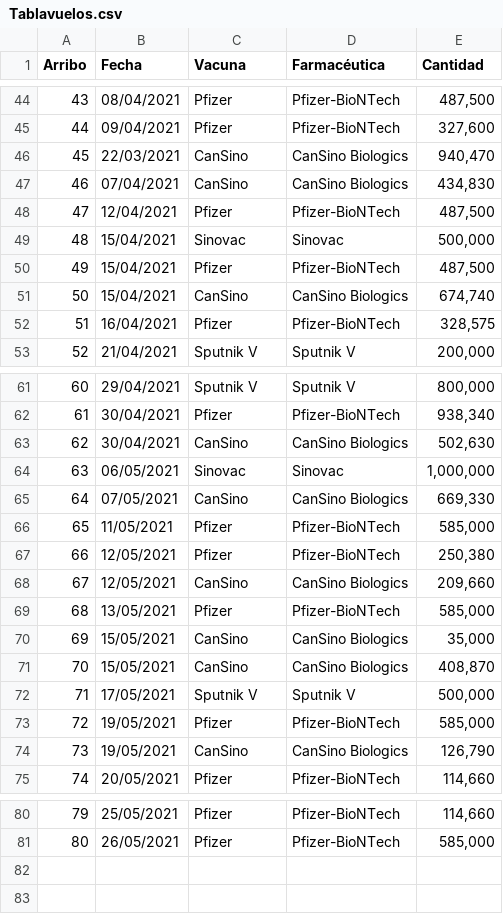
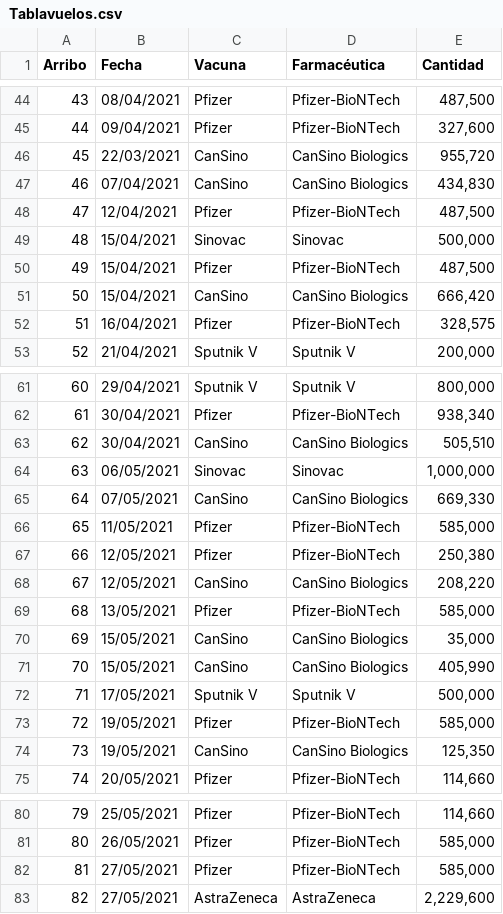
Before and after one commit to ssmdhdbindp/Vacunas, a CSV file: Tablavuelos.csv, drawn as a sheet; only a part is shown, gaps mark what is left out.

Commit message:
Update Tablavuelos.csv

```diff
--- a/Tablavuelos.csv
+++ b/Tablavuelos.csv
@@ -45,3 +45,3 @@ Arribo,Fecha,Vacuna,Farmacéutica,Cantidad
 44,09/04/2021,Pfizer,Pfizer-BioNTech,"327,600"
-45,22/03/2021,CanSino,CanSino Biologics,"940,470"
+45,22/03/2021,CanSino,CanSino Biologics,"955,720"
 46,07/04/2021,CanSino,CanSino Biologics,"434,830"
@@ -50,3 +50,3 @@ Arribo,Fecha,Vacuna,Farmacéutica,Cantidad
 49,15/04/2021,Pfizer,Pfizer-BioNTech,"487,500"
-50,15/04/2021,CanSino,CanSino Biologics,"674,740"
+50,15/04/2021,CanSino,CanSino Biologics,"666,420"
 51,16/04/2021,Pfizer,Pfizer-BioNTech,"328,575"
@@ -62,3 +62,3 @@ Arribo,Fecha,Vacuna,Farmacéutica,Cantidad
 61,30/04/2021,Pfizer,Pfizer-BioNTech,"938,340"
-62,30/04/2021,CanSino,CanSino Biologics,"502,630"
+62,30/04/2021,CanSino,CanSino Biologics,"505,510"
 63,06/05/2021,Sinovac,Sinovac,"1,000,000"
@@ -67,9 +67,9 @@ Arribo,Fecha,Vacuna,Farmacéutica,Cantidad
 66,12/05/2021,Pfizer,Pfizer-BioNTech,"250,380"
-67,12/05/2021,CanSino,CanSino Biologics,"209,660"
+67,12/05/2021,CanSino,CanSino Biologics,"208,220"
 68,13/05/2021,Pfizer,Pfizer-BioNTech,"585,000"
 69,15/05/2021,CanSino,CanSino Biologics,"35,000"
-70,15/05/2021,CanSino,CanSino Biologics,"408,870"
+70,15/05/2021,CanSino,CanSino Biologics,"405,990"
 71,17/05/2021,Sputnik V,Sputnik V,"500,000"
 72,19/05/2021,Pfizer,Pfizer-BioNTech,"585,000"
-73,19/05/2021,CanSino,CanSino Biologics,"126,790"
+73,19/05/2021,CanSino,CanSino Biologics,"125,350"
 74,20/05/2021,Pfizer,Pfizer-BioNTech,"114,660"
@@ -81 +81,3 @@ Arribo,Fecha,Vacuna,Farmacéutica,Cantidad
 80,26/05/2021,Pfizer,Pfizer-BioNTech,"585,000"
+81,27/05/2021,Pfizer,Pfizer-BioNTech,"585,000"
+82,27/05/2021,AstraZeneca,AstraZeneca,"2,229,600"
```
